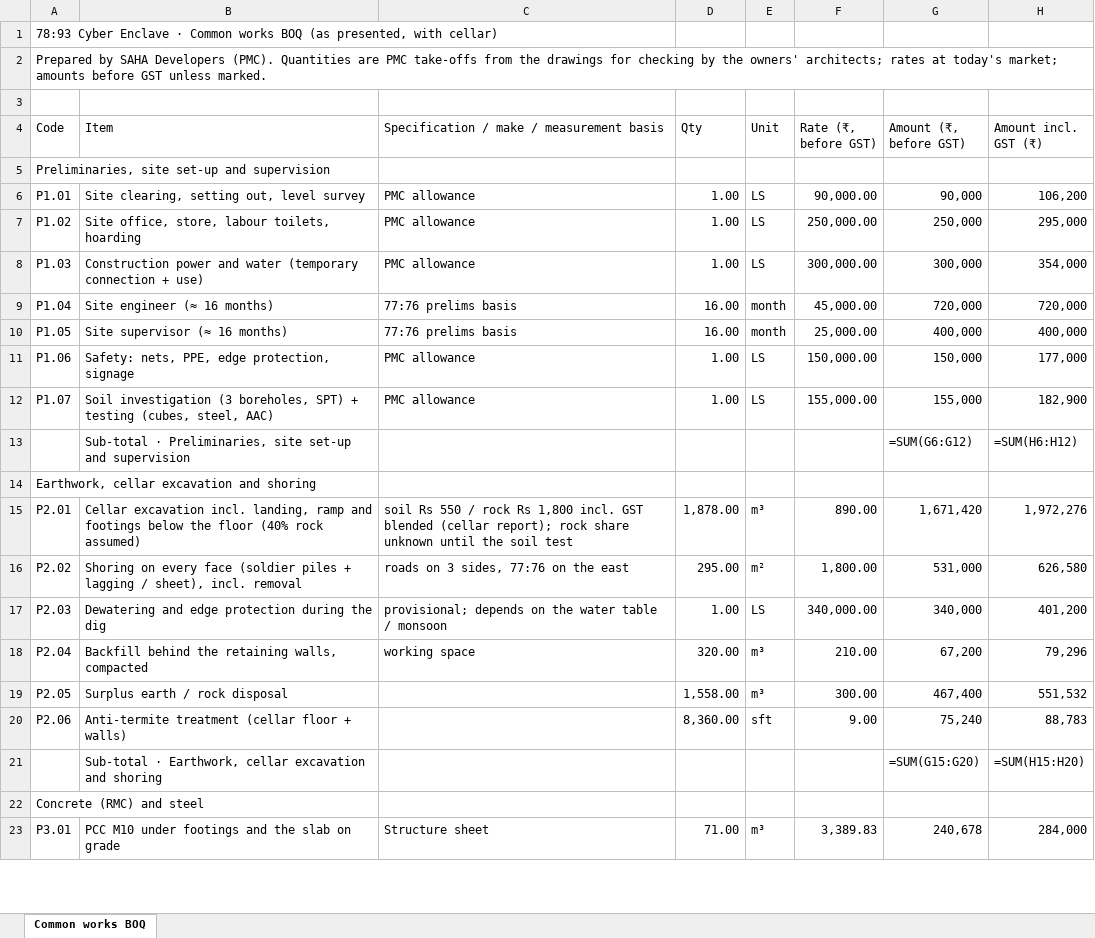
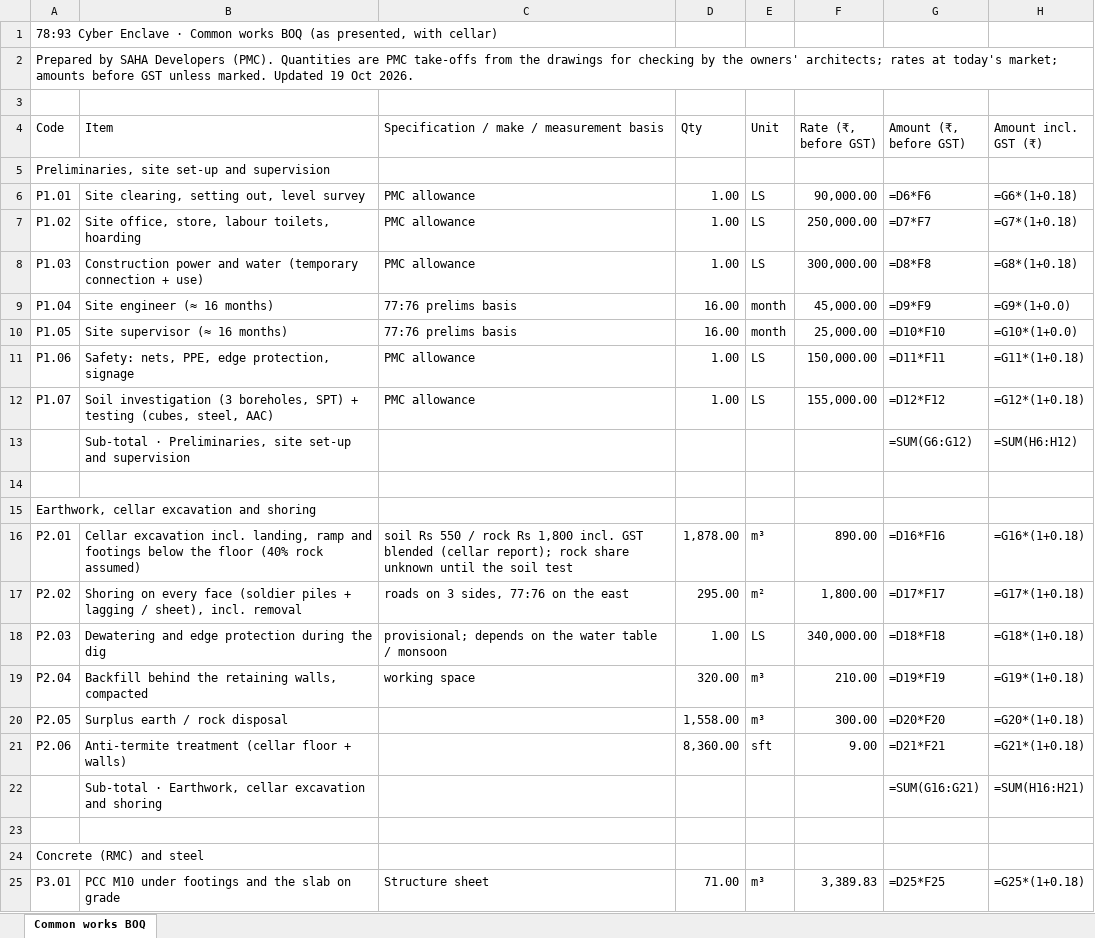
Before and after one commit to dshra1/radiant-portal-app, an Excel workbook: public/landowner-presentation/files/BOQ-78-93-Common-Works.xlsx, sheet Common works BOQ, drawn as a sheet; only a part is shown; values as stored, in another font and other column widths than the file's, no cell formats; formulas without a stored value are shown as written; addresses are those after the commit; the diff covers the shown part only; the diff names each change by its address in the sheet, - before the commit and + after, or states it on an @@ line.

```diff
--- a/public/landowner-presentation/files/BOQ-78-93-Common-Works.xlsx (sheet Common works BOQ)
+++ b/public/landowner-presentation/files/BOQ-78-93-Common-Works.xlsx (sheet Common works BOQ)
-A2 (Code): …unless marked.
+A2 (Code): …unless marked. Updated 19 Oct 2026.
-G6 (Amount (₹, before GST)): 90,000
+G6 (Amount (₹, before GST)): =D6*F6
-H6 (Amount incl. GST (₹)): 106,200
+H6 (Amount incl. GST (₹)): =G6*(1+0.18)
-G7 (Amount (₹, before GST)): 250,000
+G7 (Amount (₹, before GST)): =D7*F7
-H7 (Amount incl. GST (₹)): 295,000
+H7 (Amount incl. GST (₹)): =G7*(1+0.18)
-G8 (Amount (₹, before GST)): 300,000
+G8 (Amount (₹, before GST)): =D8*F8
-H8 (Amount incl. GST (₹)): 354,000
+H8 (Amount incl. GST (₹)): =G8*(1+0.18)
-G9 (Amount (₹, before GST)): 720,000
+G9 (Amount (₹, before GST)): =D9*F9
-H9 (Amount incl. GST (₹)): 720,000
+H9 (Amount incl. GST (₹)): =G9*(1+0.0)
-G10 (Amount (₹, before GST)): 400,000
+G10 (Amount (₹, before GST)): =D10*F10
-H10 (Amount incl. GST (₹)): 400,000
+H10 (Amount incl. GST (₹)): =G10*(1+0.0)
-G11 (Amount (₹, before GST)): 150,000
+G11 (Amount (₹, before GST)): =D11*F11
-H11 (Amount incl. GST (₹)): 177,000
+H11 (Amount incl. GST (₹)): =G11*(1+0.18)
-G12 (Amount (₹, before GST)): 155,000
+G12 (Amount (₹, before GST)): =D12*F12
-H12 (Amount incl. GST (₹)): 182,900
+H12 (Amount incl. GST (₹)): =G12*(1+0.18)
+row 14: (empty)
-G16 (Amount (₹, before GST)): 1,671,420
+G16 (Amount (₹, before GST)): =D16*F16
-H16 (Amount incl. GST (₹)): 1,972,276
+H16 (Amount incl. GST (₹)): =G16*(1+0.18)
-G17 (Amount (₹, before GST)): 531,000
+G17 (Amount (₹, before GST)): =D17*F17
-H17 (Amount incl. GST (₹)): 626,580
+H17 (Amount incl. GST (₹)): =G17*(1+0.18)
-G18 (Amount (₹, before GST)): 340,000
+G18 (Amount (₹, before GST)): =D18*F18
-H18 (Amount incl. GST (₹)): 401,200
+H18 (Amount incl. GST (₹)): =G18*(1+0.18)
-G19 (Amount (₹, before GST)): 67,200
+G19 (Amount (₹, before GST)): =D19*F19
-H19 (Amount incl. GST (₹)): 79,296
+H19 (Amount incl. GST (₹)): =G19*(1+0.18)
-G20 (Amount (₹, before GST)): 467,400
+G20 (Amount (₹, before GST)): =D20*F20
-H20 (Amount incl. GST (₹)): 551,532
+H20 (Amount incl. GST (₹)): =G20*(1+0.18)
-G21 (Amount (₹, before GST)): 75,240
+G21 (Amount (₹, before GST)): =D21*F21
-H21 (Amount incl. GST (₹)): 88,783
+H21 (Amount incl. GST (₹)): =G21*(1+0.18)
-G22 (Amount (₹, before GST)): =SUM(G15:G20)
+G22 (Amount (₹, before GST)): =SUM(G16:G21)
-H22 (Amount incl. GST (₹)): =SUM(H15:H20)
+H22 (Amount incl. GST (₹)): =SUM(H16:H21)
+row 23: (empty)
-G25 (Amount (₹, before GST)): 240,678
+G25 (Amount (₹, before GST)): =D25*F25
-H25 (Amount incl. GST (₹)): 284,000
+H25 (Amount incl. GST (₹)): =G25*(1+0.18)
```
Also changed, not shown: 10 added rows and 288 edited cells elsewhere in this sheet, cell formats, public/landowner-presentation/files/BOQ-77-76-Common-Works.xlsx, 3 other files.
